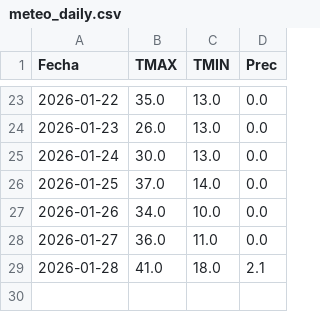
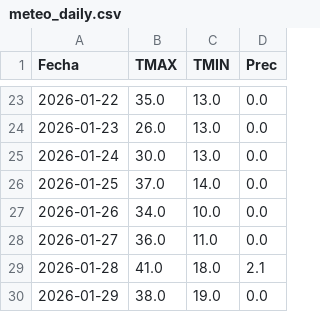
Before and after one commit to PREDWEEM/LOLIUM_BOR2026, a CSV file: meteo_daily.csv, drawn as a sheet; only a part is shown, gaps mark what is left out; the diff names each change by its address in the sheet, - before the commit and + after, or states it on an @@ line.

```diff
--- a/meteo_daily.csv
+++ b/meteo_daily.csv
+row 30: 2026-01-29 | 38.0 | 19.0 | 0.0
```
